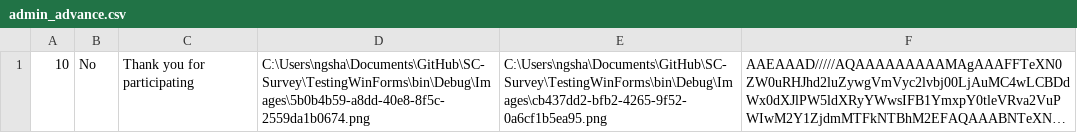
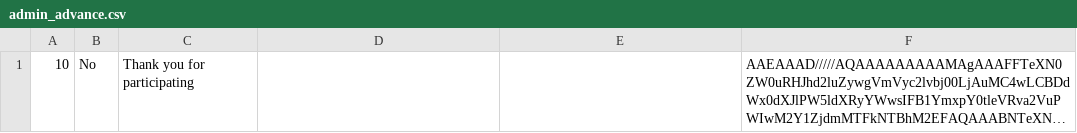
Before and after one commit to jovitaanderson/sc-survey, a CSV file: TestingWinForms/bin/Debug/admin/admin_advance.csv, drawn as a sheet; long unchanged cells end in …; the diff names each change by its address in the sheet, - before the commit and + after, or states it on an @@ line.

```diff
--- a/TestingWinForms/bin/Debug/admin/admin_advance.csv
+++ b/TestingWinForms/bin/Debug/admin/admin_advance.csv
-D1: C:\Users\ngsha\Documents\GitHub\SC-Survey\TestingWinForms\bin\Debug\Images\5b0b4b59-a8dd-40e8-8f5c-2559da1b0674.png
+D1: (empty)
-E1: C:\Users\ngsha\Documents\GitHub\SC-Survey\TestingWinForms\bin\Debug\Images\cb437dd2-bfb2-4265-9f52-0a6cf1b5ea95.png
+E1: (empty)
```
Also changed, not shown: TestingWinForms/bin/Debug/ForDevelopersOnly/raw_data.csv, 11 other files.
